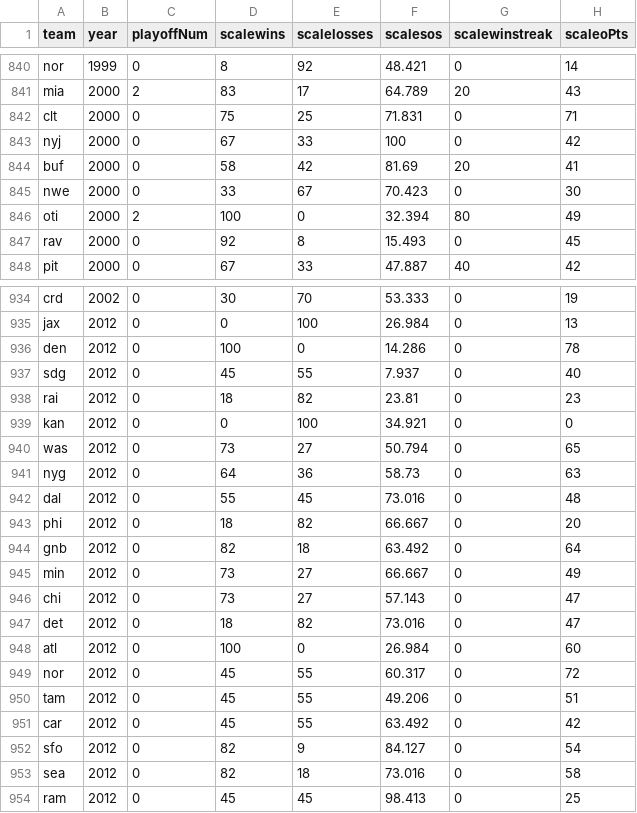
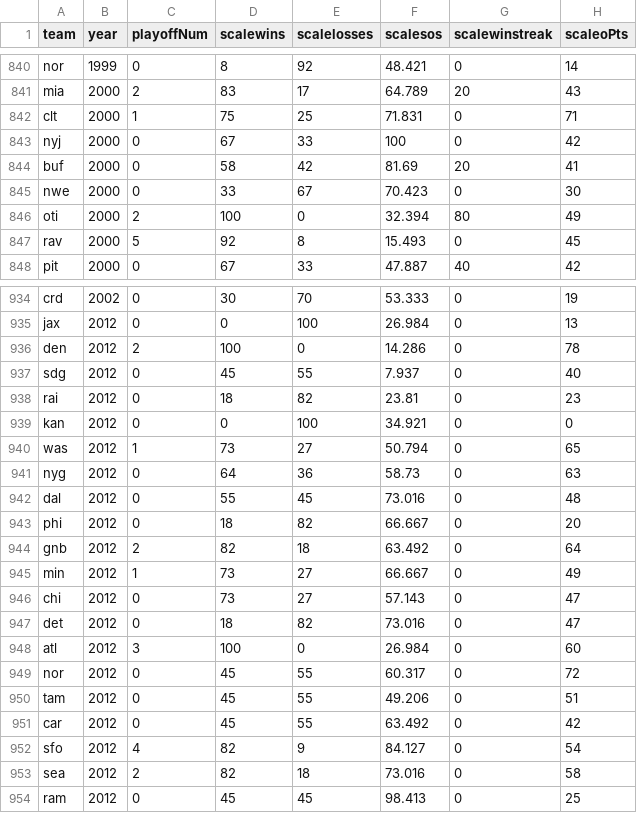
Before and after one commit to fredward/NFL-NN, a CSV file: scaledData.csv, drawn as a sheet; only a part is shown, gaps mark what is left out; the diff covers the shown part only; the diff names each change by its address in the sheet, - before the commit and + after, or states it on an @@ line.

Commit message:
preprocessing file

```diff
--- a/scaledData.csv
+++ b/scaledData.csv
-C842 (playoffNum): 0
+C842 (playoffNum): 1
-C847 (playoffNum): 0
+C847 (playoffNum): 5
-C936 (playoffNum): 0
+C936 (playoffNum): 2
-C940 (playoffNum): 0
+C940 (playoffNum): 1
-C944 (playoffNum): 0
+C944 (playoffNum): 2
-C945 (playoffNum): 0
+C945 (playoffNum): 1
-C948 (playoffNum): 0
+C948 (playoffNum): 3
-C952 (playoffNum): 0
+C952 (playoffNum): 4
-C953 (playoffNum): 0
+C953 (playoffNum): 2
```
Also changed, not shown: 32 edited cells elsewhere in this file.
